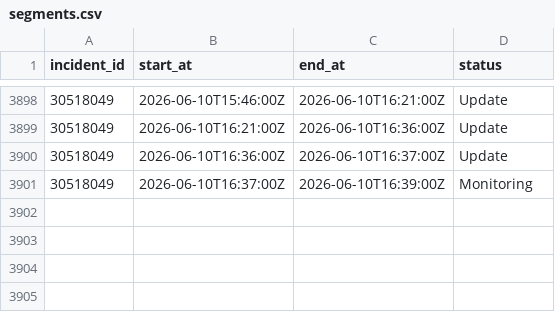
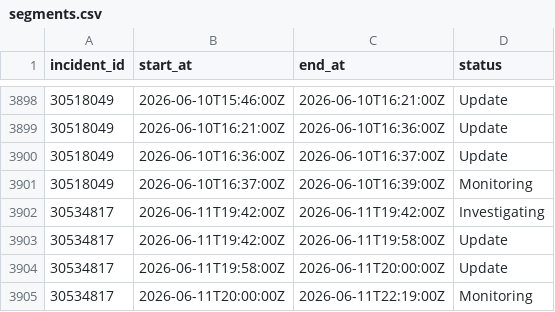
Before and after one commit to mrshu/github-statuses, a CSV file: parsed/segments.csv, drawn as a sheet; only a part is shown, gaps mark what is left out; the diff names each change by its address in the sheet, - before the commit and + after, or states it on an @@ line.

```diff
--- a/parsed/segments.csv
+++ b/parsed/segments.csv
+row 3902: 30534817 | 2026-06-11T19:42:00Z | 2026-06-11T19:42:00Z | Investigating
+row 3903: 30534817 | 2026-06-11T19:42:00Z | 2026-06-11T19:58:00Z | Update
+row 3904: 30534817 | 2026-06-11T19:58:00Z | 2026-06-11T20:00:00Z | Update
+row 3905: 30534817 | 2026-06-11T20:00:00Z | 2026-06-11T22:19:00Z | Monitoring
```
Also changed, not shown: parsed/downtime_windows.csv, 1 other file.
